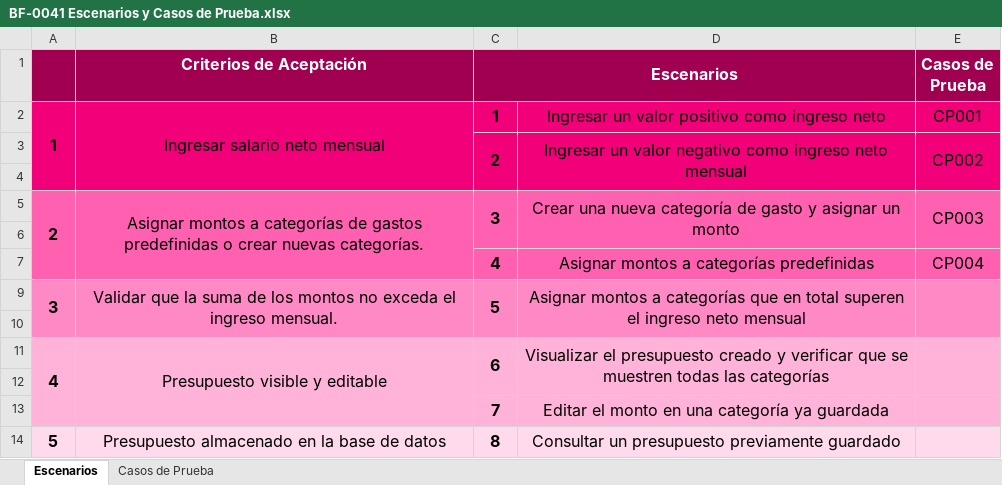
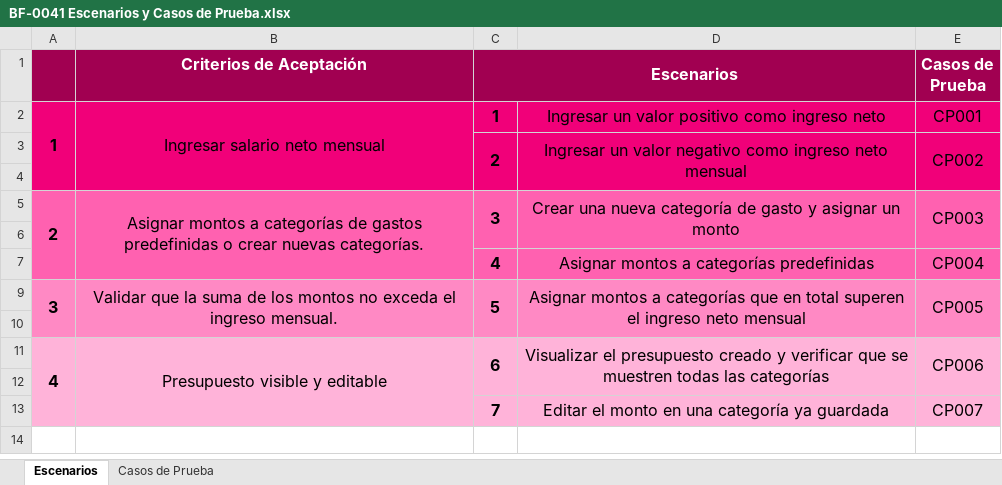
Before and after one commit to Richiess1/Proyecto-PDS-BarbieFinanciera, an Excel workbook: FASE 2/BF-0041/BF-0041 Escenarios y Casos de Prueba.xlsx, sheet Escenarios, drawn as a sheet; values as stored, in another font and other column widths than the file's, no borders; the diff names each change by its address in the sheet, - before the commit and + after, or states it on an @@ line.

```diff
--- a/FASE 2/BF-0041/BF-0041 Escenarios y Casos de Prueba.xlsx (sheet Escenarios)
+++ b/FASE 2/BF-0041/BF-0041 Escenarios y Casos de Prueba.xlsx (sheet Escenarios)
-E9 (Casos de Prueba): (empty)
+E9 (Casos de Prueba): CP005
-E11 (Casos de Prueba): (empty)
+E11 (Casos de Prueba): CP006
-E13 (Casos de Prueba): (empty)
+E13 (Casos de Prueba): CP007
-row 14: 5 | Presupuesto almacenado en la base de datos | 8 | Consultar un presupuesto previamente guardado
```
Also changed, not shown: sheet Casos de Prueba, 11 other files.
